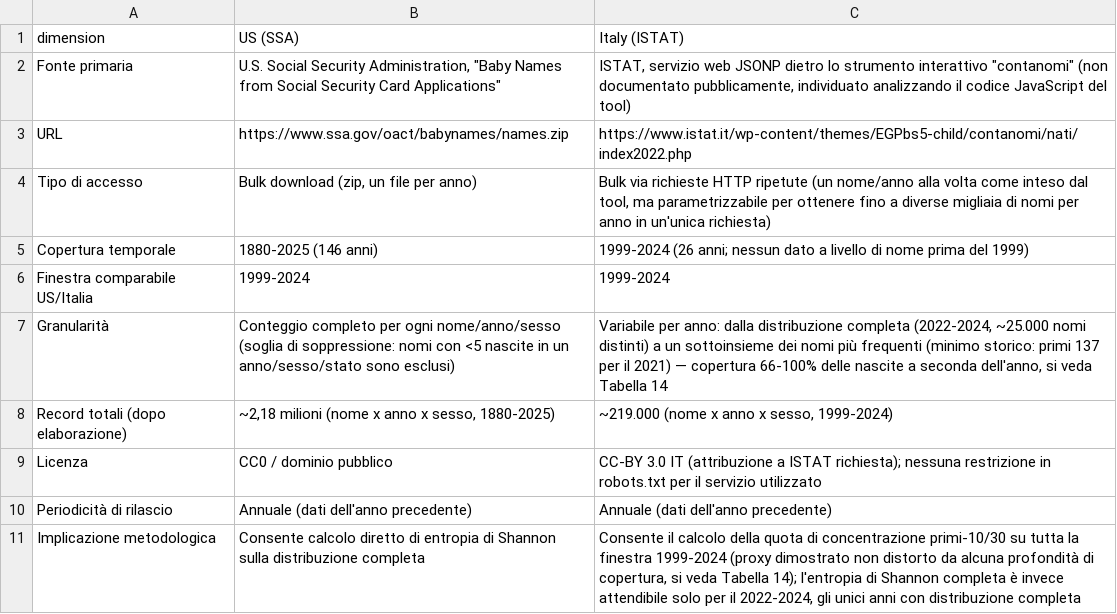
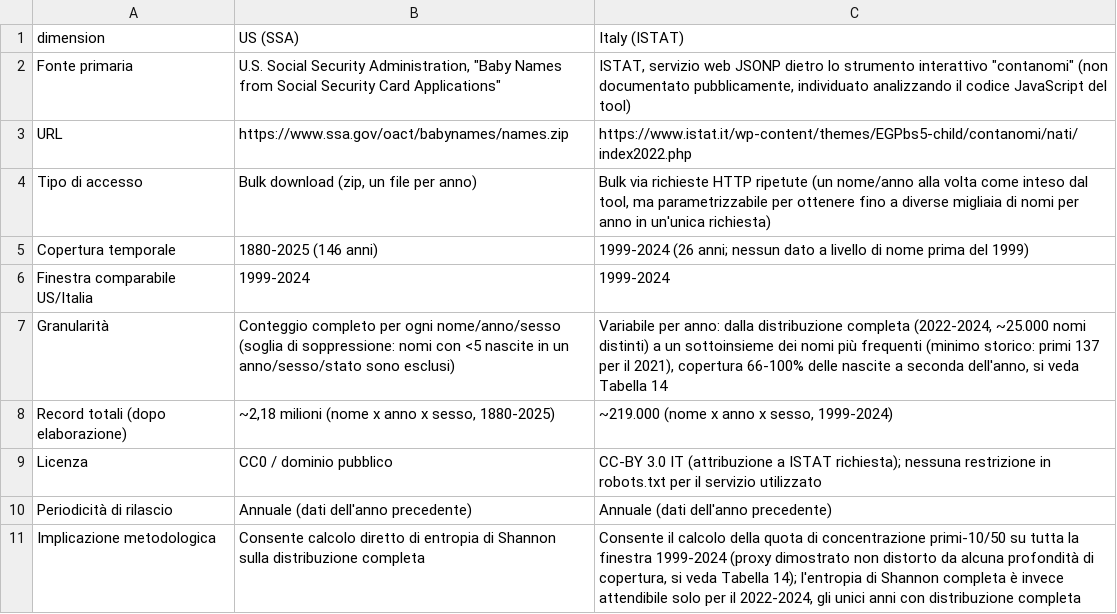
Before and after one commit to matteraggi/HDS_evolution_of_naming, a CSV file: docs/paper/tables/table1_dataset_overview.csv, drawn as a sheet.

```diff
--- a/docs/paper/tables/table1_dataset_overview.csv
+++ b/docs/paper/tables/table1_dataset_overview.csv
@@ -6,3 +6,3 @@ Copertura temporale,1880-2025 (146 anni),1999-2024 (26 anni; nessun dato a livel
 Finestra comparabile US/Italia,1999-2024,1999-2024
-Granularità,"Conteggio completo per ogni nome/anno/sesso (soglia di soppressione: nomi con <5 nascite in un anno/sesso/stato sono esclusi)","Variabile per anno: dalla distribuzione completa (2022-2024, ~25.000 nomi distinti) a un sottoinsieme dei nomi più frequenti (minimo storico: primi 137 per il 2021) — copertura 66-100% delle nascite a seconda dell'anno, si veda Tabella 14"
+Granularità,"Conteggio completo per ogni nome/anno/sesso (soglia di soppressione: nomi con <5 nascite in un anno/sesso/stato sono esclusi)","Variabile per anno: dalla distribuzione completa (2022-2024, ~25.000 nomi distinti) a un sottoinsieme dei nomi più frequenti (minimo storico: primi 137 per il 2021), copertura 66-100% delle nascite a seconda dell'anno, si veda Tabella 14"
 Record totali (dopo elaborazione),"~2,18 milioni (nome x anno x sesso, 1880-2025)","~219.000 (nome x anno x sesso, 1999-2024)"
@@ -10,2 +10,2 @@ Licenza,CC0 / dominio pubblico,"CC-BY 3.0 IT (attribuzione a ISTAT richiesta); n
 Periodicità di rilascio,Annuale (dati dell'anno precedente),Annuale (dati dell'anno precedente)
-Implicazione metodologica,Consente calcolo diretto di entropia di Shannon sulla distribuzione completa,"Consente il calcolo della quota di concentrazione primi-10/30 su tutta la finestra 1999-2024 (proxy dimostrato non distorto da alcuna profondità di copertura, si veda Tabella 14); l'entropia di Shannon completa è invece attendibile solo per il 2022-2024, gli unici anni con distribuzione completa"
+Implicazione metodologica,Consente calcolo diretto di entropia di Shannon sulla distribuzione completa,"Consente il calcolo della quota di concentrazione primi-10/50 su tutta la finestra 1999-2024 (proxy dimostrato non distorto da alcuna profondità di copertura, si veda Tabella 14); l'entropia di Shannon completa è invece attendibile solo per il 2022-2024, gli unici anni con distribuzione completa"
```
Also changed, not shown: dataset/processed/it_coverage_bias_check.csv, dataset/processed/us_italy_comparison.csv, 21 other files.
